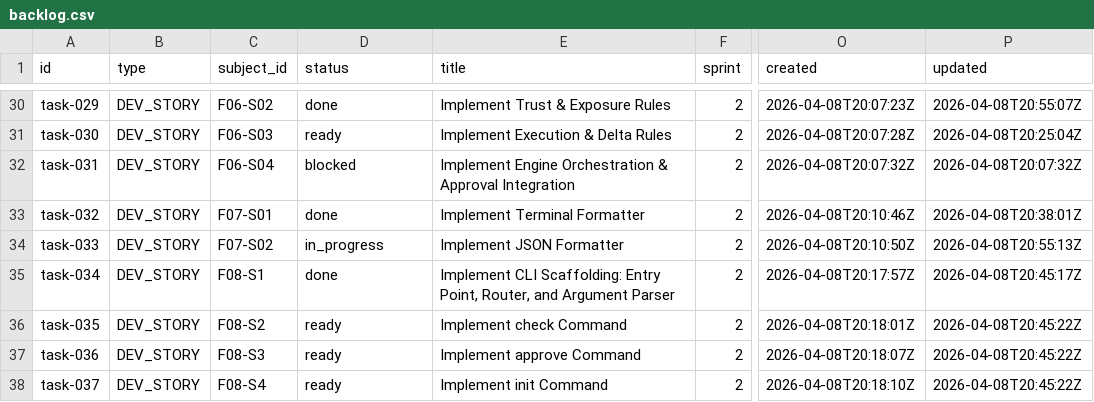
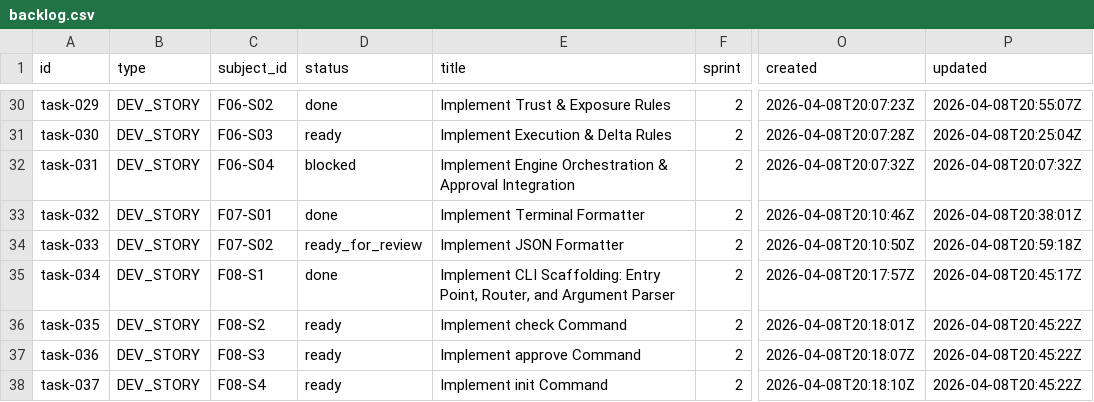
Before and after one commit to tayyabt/trustlock, a CSV file: tasks/backlog.csv, drawn as a sheet; only a part is shown, gaps mark what is left out; the diff names each change by its address in the sheet, - before the commit and + after, or states it on an @@ line.

Commit message:
task-033: mark ready_for_review

```diff
--- a/tasks/backlog.csv
+++ b/tasks/backlog.csv
-D34 (status): in_progress
+D34 (status): ready_for_review
-P34 (updated): 2026-04-08T20:55:13Z
+P34 (updated): 2026-04-08T20:59:18Z
```
Also changed, not shown: 1 other file.
